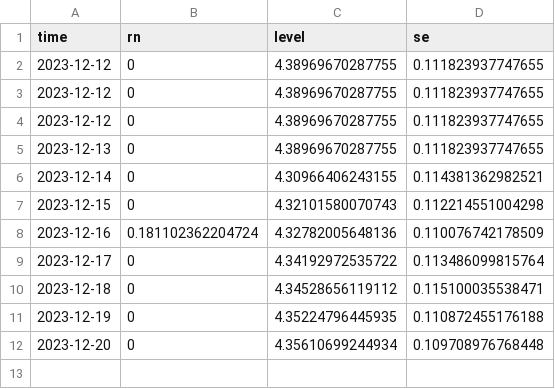
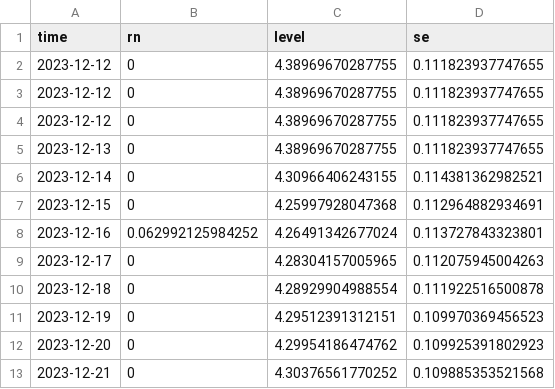
Before and after one commit to jusinowicz/yahara_flashiness, a CSV file: yahara_flash_local/gam_2_forecast.csv, drawn as a sheet.

```diff
--- a/yahara_flash_local/gam_2_forecast.csv
+++ b/yahara_flash_local/gam_2_forecast.csv
@@ -6,7 +6,8 @@
 2023-12-14,0,4.30966406243155,0.114381362982521
-2023-12-15,0,4.32101580070743,0.112214551004298
-2023-12-16,0.181102362204724,4.32782005648136,0.110076742178509
-2023-12-17,0,4.34192972535722,0.113486099815764
-2023-12-18,0,4.34528656119112,0.115100035538471
-2023-12-19,0,4.35224796445935,0.110872455176188
-2023-12-20,0,4.35610699244934,0.109708976768448
+2023-12-15,0,4.25997928047368,0.112964882934691
+2023-12-16,0.062992125984252,4.26491342677024,0.113727843323801
+2023-12-17,0,4.28304157005965,0.112075945004263
+2023-12-18,0,4.28929904988554,0.111922516500878
+2023-12-19,0,4.29512391312151,0.109970369456523
+2023-12-20,0,4.29954186474762,0.109925391802923
+2023-12-21,0,4.30376561770252,0.109885353521568
```
Also changed, not shown: yahara_flash_local/data/men_hist.csv, yahara_flash_local/data/mon_hist.csv, 6 other files.
